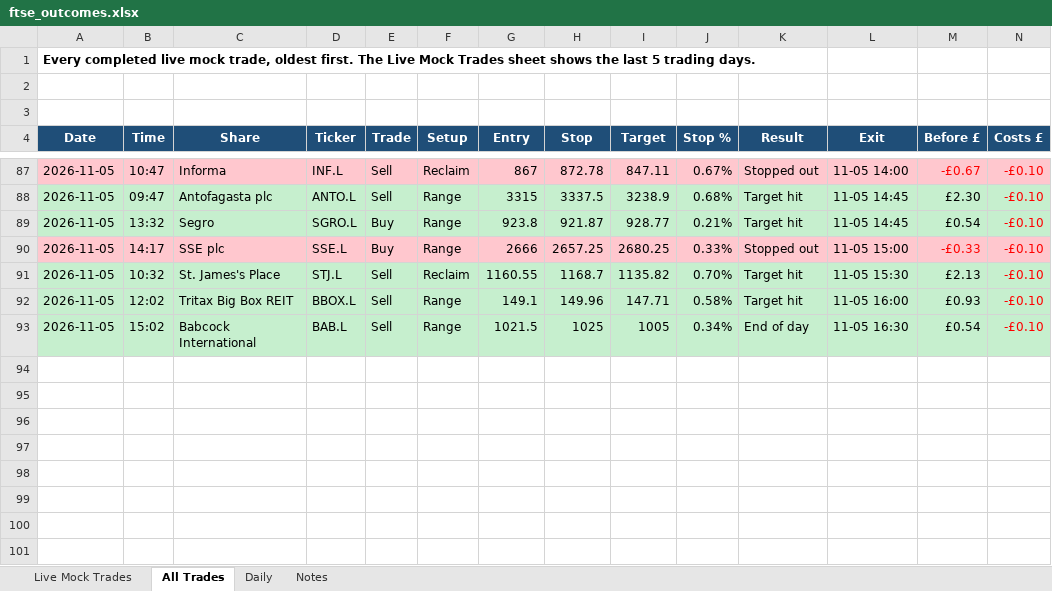
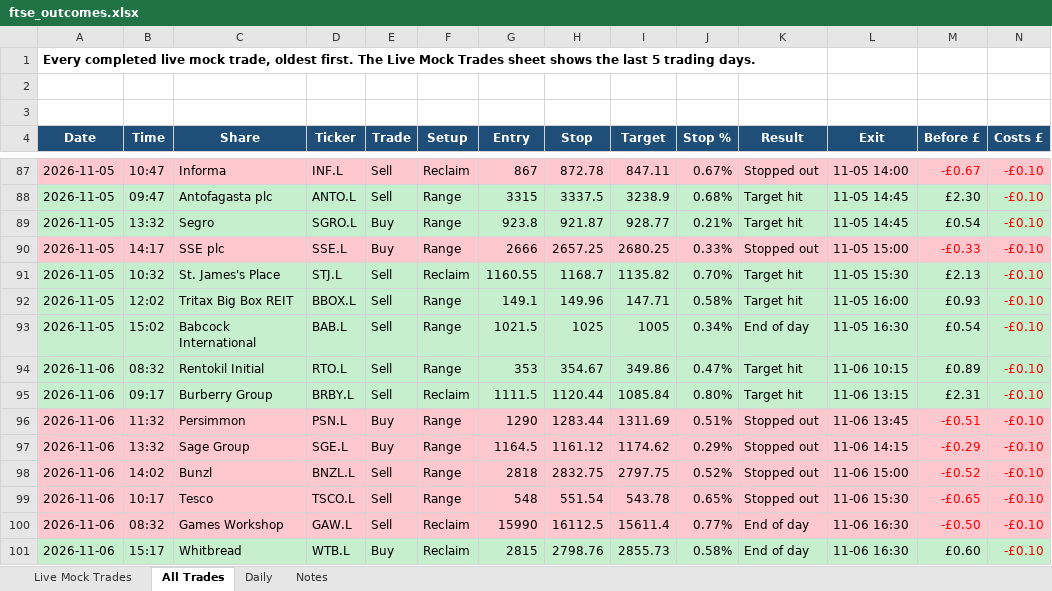
Before and after one commit to philwright210458-blip/ftse-trader, an Excel workbook: ftse_outcomes.xlsx, sheet All Trades, drawn as a sheet; only a part is shown, gaps mark what is left out; values as stored, in another font and other column widths than the file's, no borders; rows hold the shown columns only; the diff names each change by its address in the sheet, - before the commit and + after, or states it on an @@ line.

```diff
--- a/ftse_outcomes.xlsx (sheet All Trades)
+++ b/ftse_outcomes.xlsx (sheet All Trades)
+row 94: 2026-11-06 | 08:32 | Rentokil Initial | RTO.L | Sell | Range | 353 | 354.67 | 349.86 | 0.47% | Target hit | 11-06 10:15 | £0.89 | -£0.10
+row 95: 2026-11-06 | 09:17 | Burberry Group | BRBY.L | Sell | Reclaim | 1111.5 | 1120.44 | 1085.84 | 0.80% | Target hit | 11-06 13:15 | £2.31 | -£0.10
+row 96: 2026-11-06 | 11:32 | Persimmon | PSN.L | Buy | Range | 1290 | 1283.44 | 1311.69 | 0.51% | Stopped out | 11-06 13:45 | -£0.51 | -£0.10
+row 97: 2026-11-06 | 13:32 | Sage Group | SGE.L | Buy | Range | 1164.5 | 1161.12 | 1174.62 | 0.29% | Stopped out | 11-06 14:15 | -£0.29 | -£0.10
+row 98: 2026-11-06 | 14:02 | Bunzl | BNZL.L | Sell | Range | 2818 | 2832.75 | 2797.75 | 0.52% | Stopped out | 11-06 15:00 | -£0.52 | -£0.10
+row 99: 2026-11-06 | 10:17 | Tesco | TSCO.L | Sell | Range | 548 | 551.54 | 543.78 | 0.65% | Stopped out | 11-06 15:30 | -£0.65 | -£0.10
+row 100: 2026-11-06 | 08:32 | Games Workshop | GAW.L | Sell | Reclaim | 15990 | 16112.5 | 15611.4 | 0.77% | End of day | 11-06 16:30 | -£0.50 | -£0.10
+row 101: 2026-11-06 | 15:17 | Whitbread | WTB.L | Buy | Reclaim | 2815 | 2798.76 | 2855.73 | 0.58% | End of day | 11-06 16:30 | £0.60 | -£0.10
```
Also changed, not shown: sheet Live Mock Trades, sheet Daily, sheet Notes, charts or pictures, ftse_momentum_live.xlsx, ftse_momentum_live_no_filter.xlsx, 6 other files.
